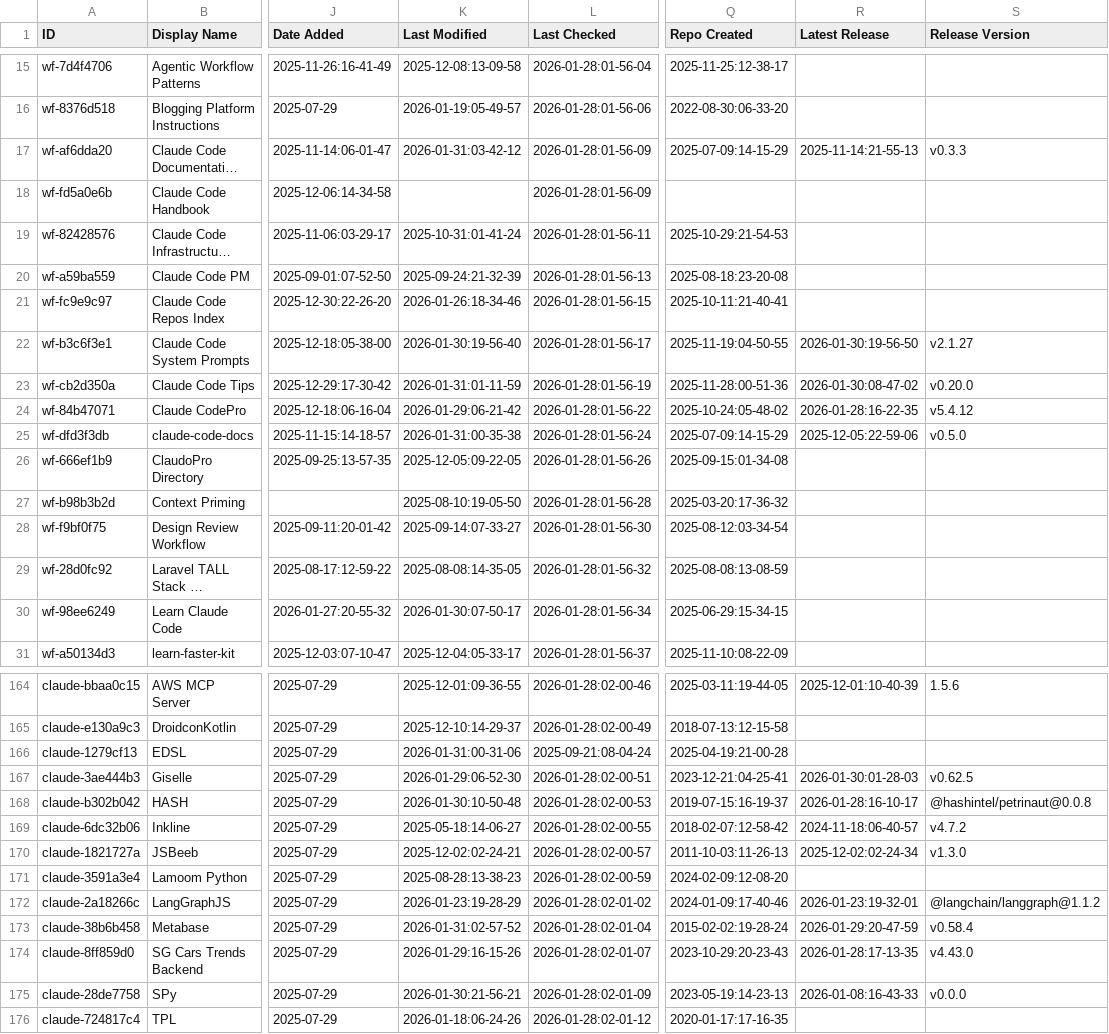
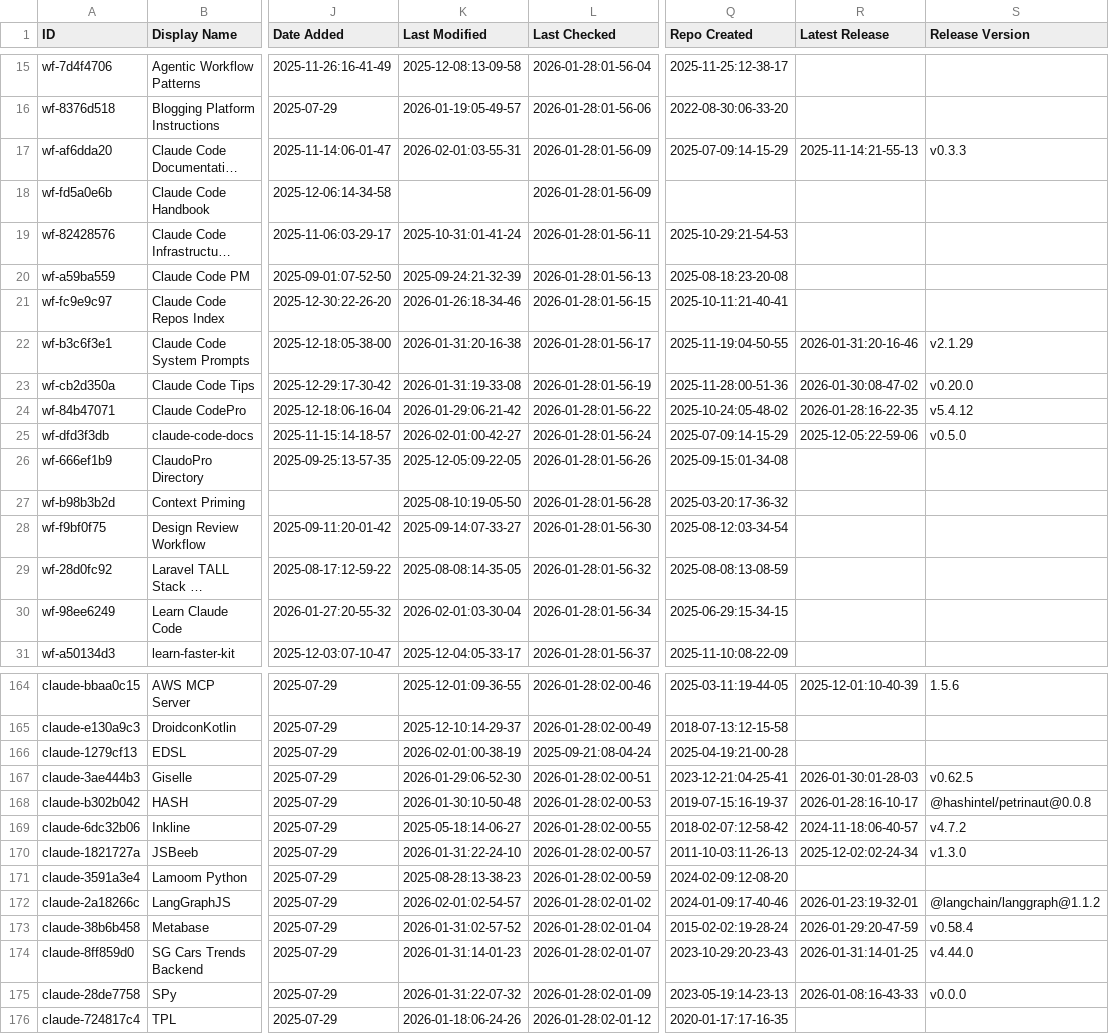
Before and after one commit to Kikk79/awesome-claude-code, a CSV file: THE_RESOURCES_TABLE.csv, drawn as a sheet; only a part is shown, gaps mark what is left out; long unchanged cells end in …; the diff covers the shown part only; the diff names each change by its address in the sheet, - before the commit and + after, or states it on an @@ line.

```diff
--- a/THE_RESOURCES_TABLE.csv
+++ b/THE_RESOURCES_TABLE.csv
-K17 (Last Modified): 2026-01-31:03-42-12
+K17 (Last Modified): 2026-02-01:03-55-31
-K22 (Last Modified): 2026-01-30:19-56-40
+K22 (Last Modified): 2026-01-31:20-16-38
-R22 (Latest Release): 2026-01-30:19-56-50
+R22 (Latest Release): 2026-01-31:20-16-46
-S22 (Release Version): v2.1.27
+S22 (Release Version): v2.1.29
-K23 (Last Modified): 2026-01-31:01-11-59
+K23 (Last Modified): 2026-01-31:19-33-08
-K25 (Last Modified): 2026-01-31:00-35-38
+K25 (Last Modified): 2026-02-01:00-42-27
-K30 (Last Modified): 2026-01-30:07-50-17
+K30 (Last Modified): 2026-02-01:03-30-04
-K166 (Last Modified): 2026-01-31:00-31-06
+K166 (Last Modified): 2026-02-01:00-38-19
-K170 (Last Modified): 2025-12-02:02-24-21
+K170 (Last Modified): 2026-01-31:22-24-10
-K172 (Last Modified): 2026-01-23:19-28-29
+K172 (Last Modified): 2026-02-01:02-54-57
-K174 (Last Modified): 2026-01-29:16-15-26
+K174 (Last Modified): 2026-01-31:14-01-23
-R174 (Latest Release): 2026-01-28:17-13-35
+R174 (Latest Release): 2026-01-31:14-01-25
-S174 (Release Version): v4.43.0
+S174 (Release Version): v4.44.0
-K175 (Last Modified): 2026-01-30:21-56-21
+K175 (Last Modified): 2026-01-31:22-07-32
```
Also changed, not shown: 18 edited cells elsewhere in this file.
